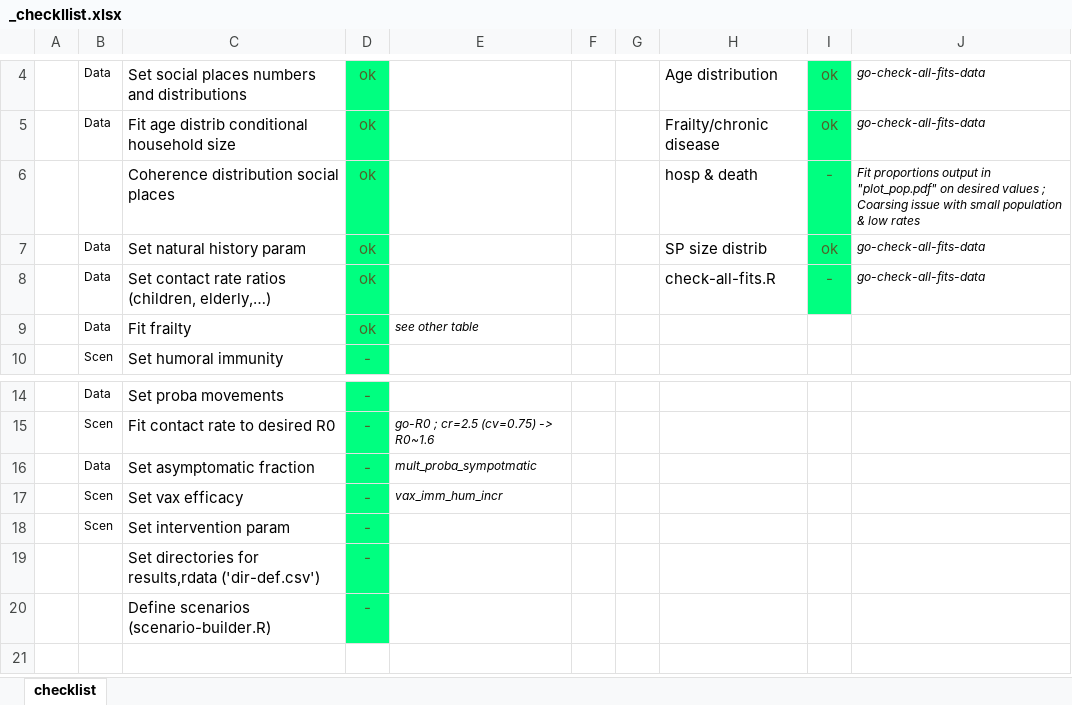
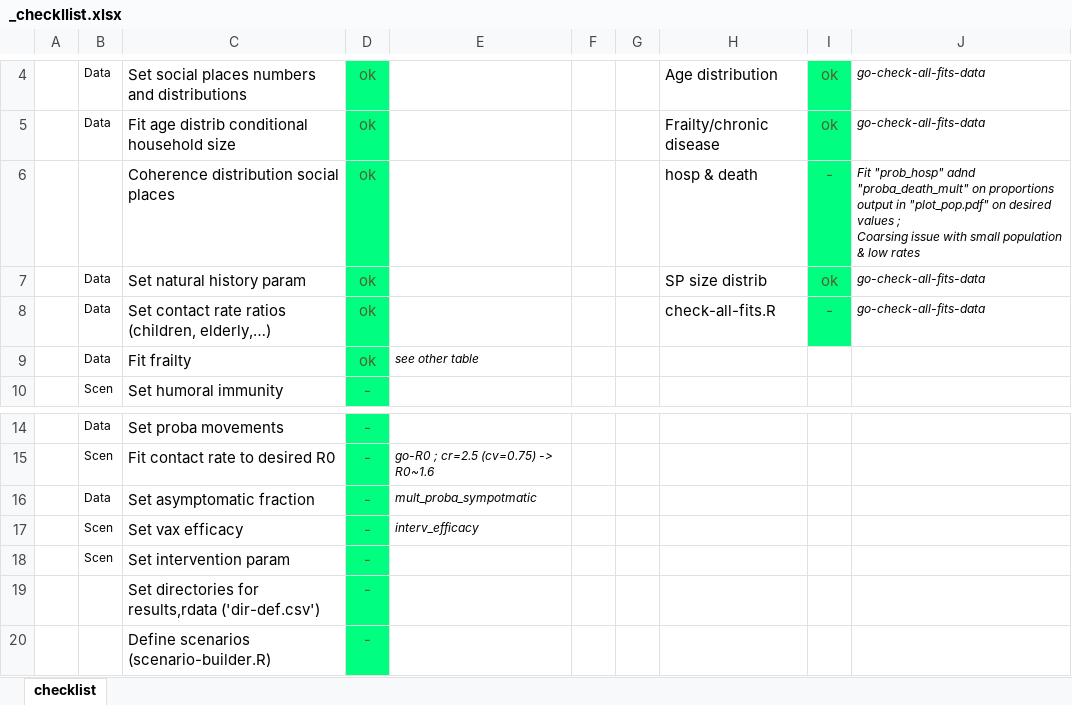
Before and after one commit to davidchampredon/naf, an Excel workbook: _checkllist.xlsx, sheet checklist, drawn as a sheet; only a part is shown, gaps mark what is left out; values as stored, in another font and other column widths than the file's, no borders; conditional formats not drawn; the diff names each change by its address in the sheet, - before the commit and + after, or states it on an @@ line.

```diff
--- a/_checkllist.xlsx (sheet checklist)
+++ b/_checkllist.xlsx (sheet checklist)
-J6: Fit proportions output…
+J6: Fit "prob_hosp" adnd "proba_death_mult" on proportions output…
-E17: vax_imm_hum_incr
+E17: interv_efficacy
```
Also changed, not shown: 1 other file.
